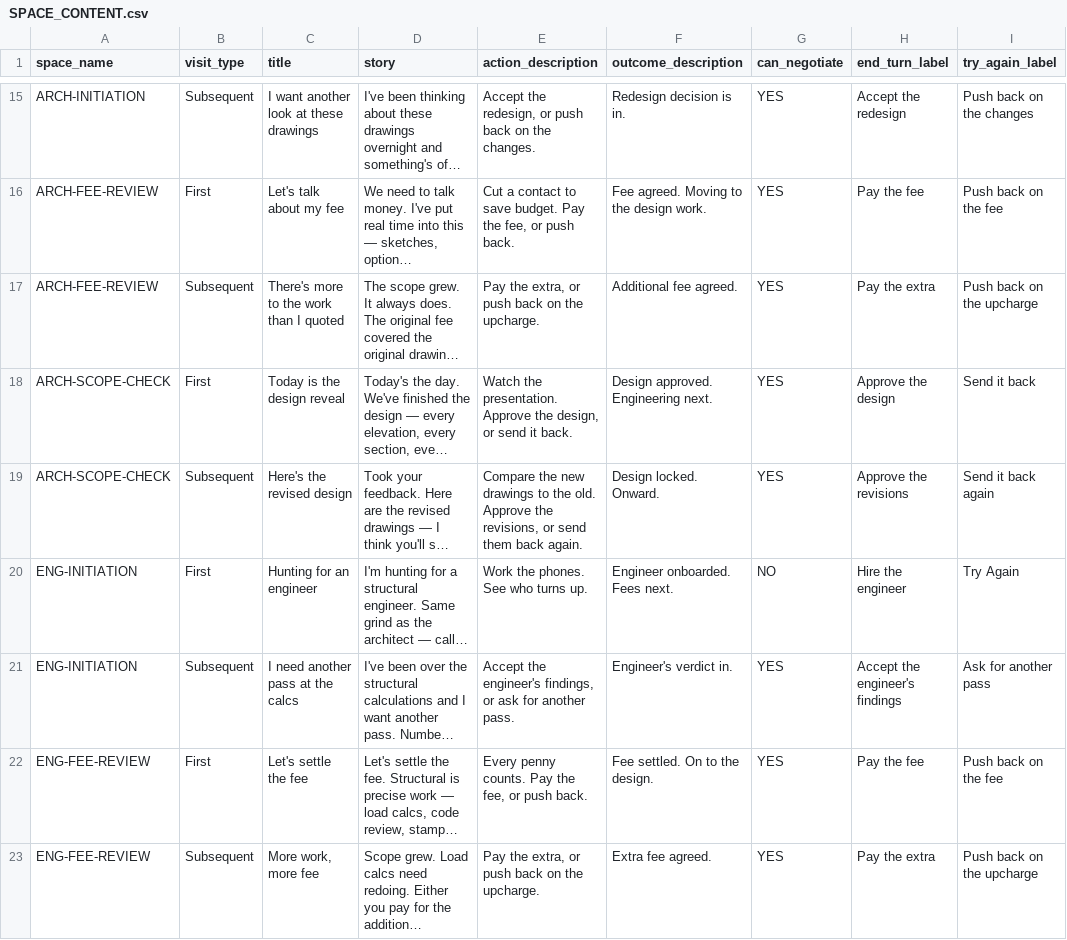
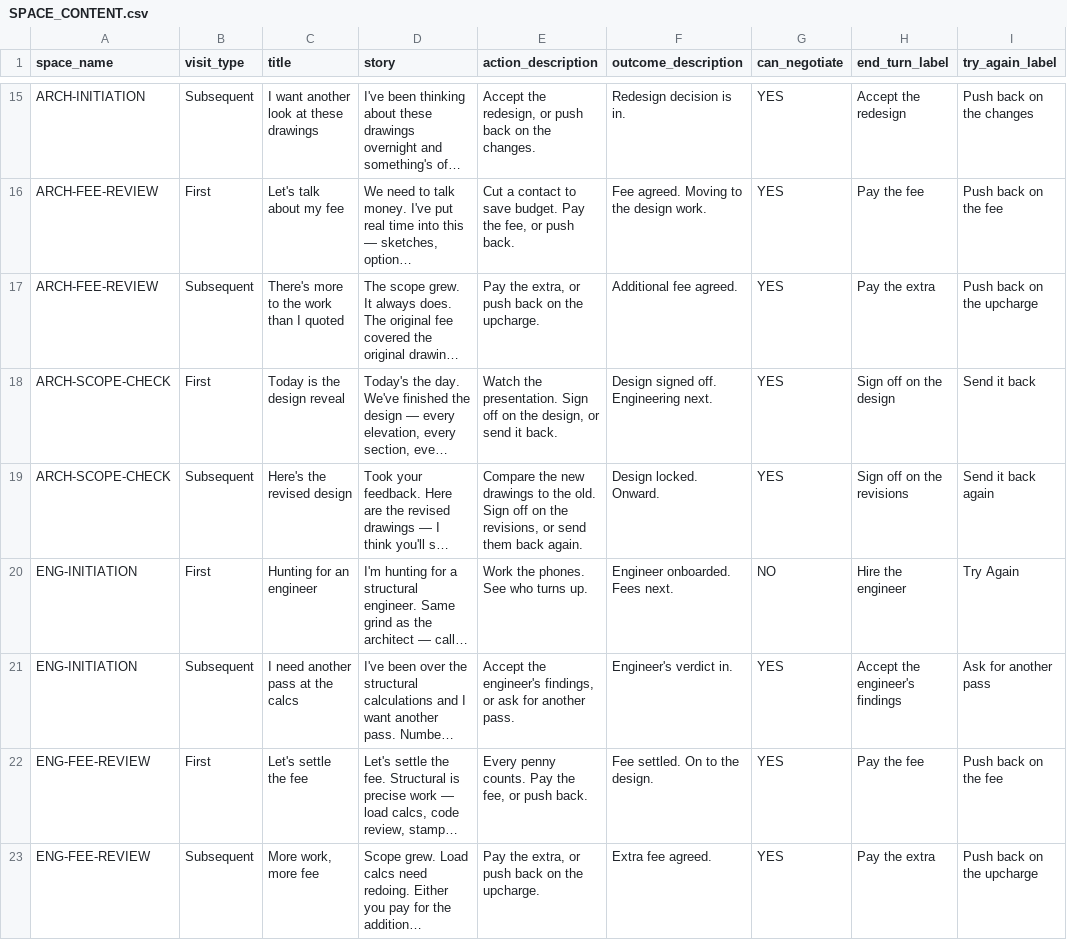
Before and after one commit to tomaszsb/Game_alpha, a CSV file: public/data/CLEAN_FILES/SPACE_CONTENT.csv, drawn as a sheet; only a part is shown, gaps mark what is left out; long unchanged cells end in …; the diff covers the shown part only; the diff names each change by its address in the sheet, - before the commit and + after, or states it on an @@ line.

```diff
--- a/public/data/CLEAN_FILES/SPACE_CONTENT.csv
+++ b/public/data/CLEAN_FILES/SPACE_CONTENT.csv
-E18 (action_description): …the presentation. Approve the design,…
+E18 (action_description): …the presentation. Sign off on the design,…
-F18 (outcome_description): Design approved. Engineering next.
+F18 (outcome_description): Design signed off. Engineering next.
-H18 (end_turn_label): Approve the design
+H18 (end_turn_label): Sign off on the design
-E19 (action_description): …the old. Approve the revisions,…
+E19 (action_description): …the old. Sign off on the revisions,…
-H19 (end_turn_label): Approve the revisions
+H19 (end_turn_label): Sign off on the revisions
```
Also changed, not shown: 5 edited cells elsewhere in this file, public/data/SOURCE_FILES/Spaces.csv.
